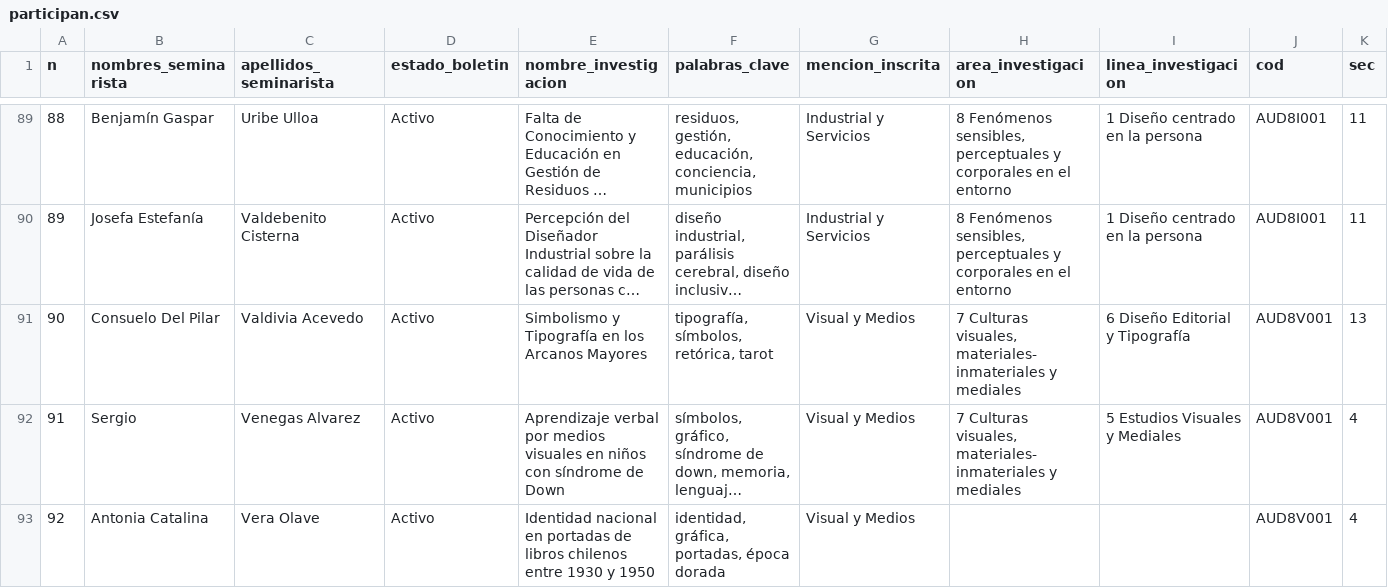
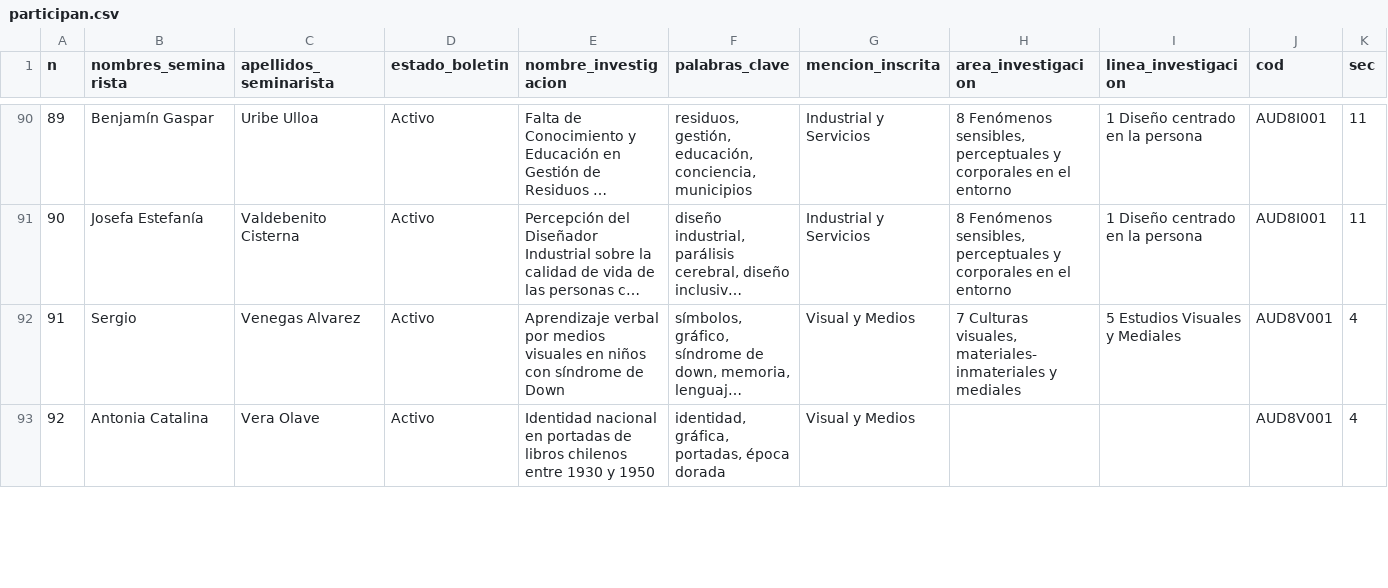
Before and after one commit to disenouchile/seminarios, a CSV file: participan.csv, drawn as a sheet; only a part is shown, gaps mark what is left out; long unchanged cells end in …; removed rows and columns are numbered as before the commit, all else as after; rows hold the shown columns only; the diff covers the shown part only; the diff names each change by its address in the sheet, - before the commit and + after, or states it on an @@ line.

Commit message:
Add files via upload

```diff
--- a/participan.csv
+++ b/participan.csv
@@ column A (n) renumbered between rows 51 and 91 @@
-row 91: 90 | Consuelo Del Pilar | Valdivia Acevedo | Activo | Simbolismo y Tipografía en los Arcanos Mayores | tipografía, símbolos, retórica, tarot | Visual y Medios | 7 Culturas visuales, materiales-inmateriales y mediales | 6 Diseño Editorial y Tipografía | AUD8V001 | 13
```
Also changed, not shown: 1 added row and 1 edited cell elsewhere in this file.
